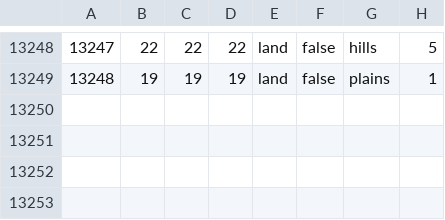
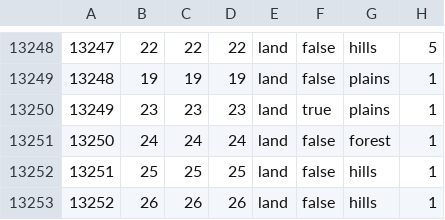
Before and after one commit to Therunerys/ProjectIntermarium, a CSV file: map/definition.csv, drawn as a sheet; only a part is shown, gaps mark what is left out.

```diff
--- a/map/definition.csv
+++ b/map/definition.csv
@@ -13249 +13249,5 @@
 13248;19;19;19;land;false;plains;1
+13249;23;23;23;land;true;plains;1
+13250;24;24;24;land;false;forest;1
+13251;25;25;25;land;false;hills;1
+13252;26;26;26;land;false;hills;1
```
Also changed, not shown: 18 other files.
